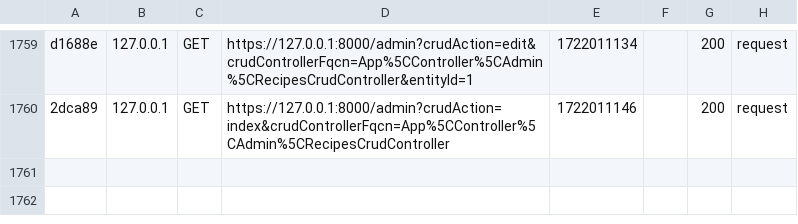
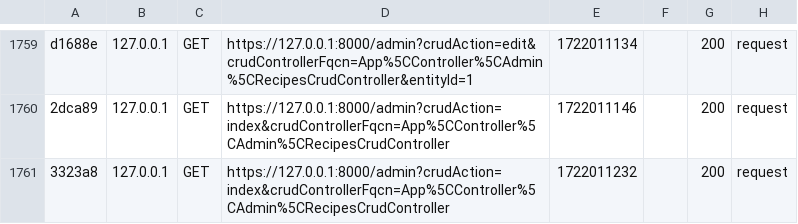
Before and after one commit to TheCat75/les_recettes_de_cecilia, a CSV file: var/cache/dev/profiler/index.csv, drawn as a sheet; only a part is shown, gaps mark what is left out.

Commit message:
merge branch adminCrud

```diff
--- a/var/cache/dev/profiler/index.csv
+++ b/var/cache/dev/profiler/index.csv
@@ -1760 +1760,2 @@ d1688e,127.0.0.1,GET,https://127.0.0.1:8000/admin?crudAction=edit&crudController
 2dca89,127.0.0.1,GET,https://127.0.0.1:8000/admin?crudAction=index&crudControllerFqcn=App%5CController%5CAdmin%5CRecipesCrudController,1722011146,,200,request
+3323a8,127.0.0.1,GET,https://127.0.0.1:8000/admin?crudAction=index&crudControllerFqcn=App%5CController%5CAdmin%5CRecipesCrudController,1722011232,,200,request
```
Also changed, not shown: 1 other file.
